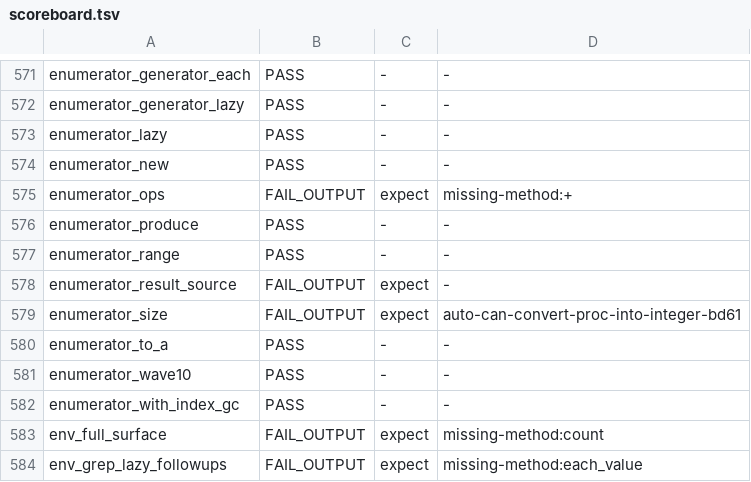
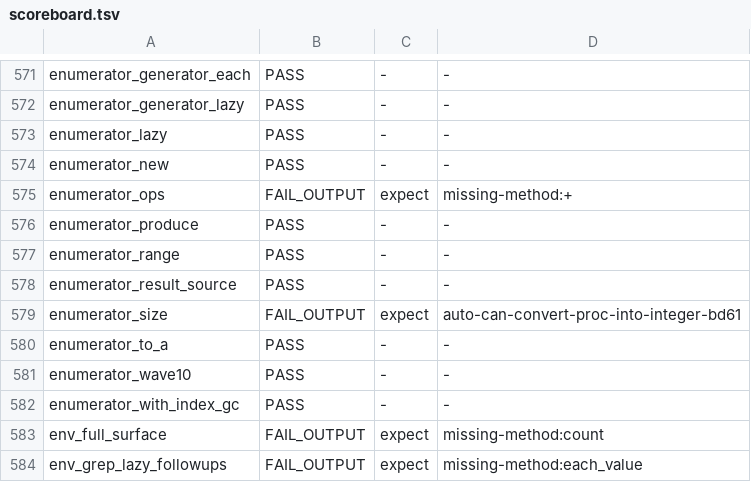
Before and after one commit to ryanseys/zeo, a TSV file: conformance/scoreboard.tsv, drawn as a sheet; only a part is shown, gaps mark what is left out; the diff covers the shown part only.

```diff
--- a/conformance/scoreboard.tsv
+++ b/conformance/scoreboard.tsv
@@ -577,3 +577,3 @@ enumerator_produce	PASS	-	-
 enumerator_range	PASS	-	-
-enumerator_result_source	FAIL_OUTPUT	expect	-
+enumerator_result_source	PASS	-	-
 enumerator_size	FAIL_OUTPUT	expect	auto-can-convert-proc-into-integer-bd61
```
Also changed, not shown: 14 edited cells elsewhere in this file, 6 other files.
